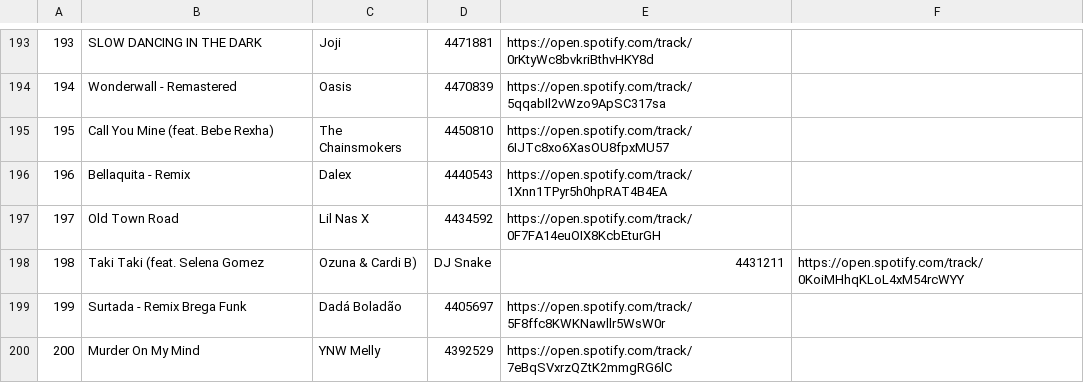
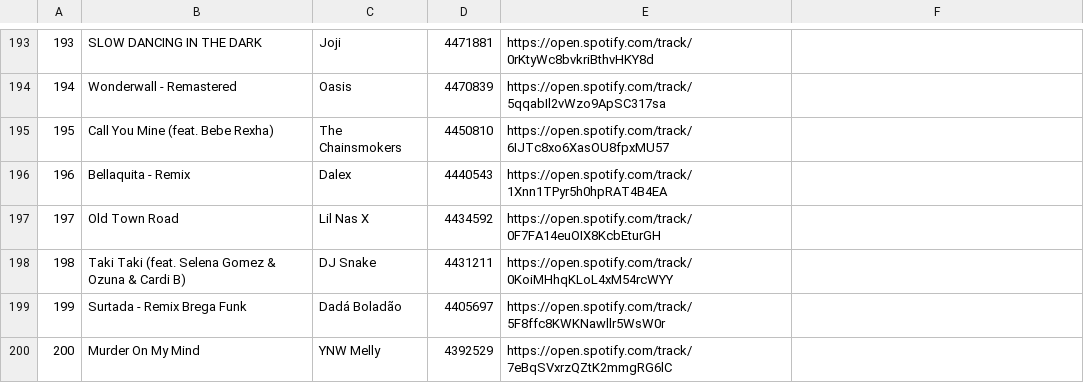
Before and after one commit to Raquel297/CISC3130HOMEWORKASSIGNMENTS, a CSV file: SpotifyFiles/Week1.csv, drawn as a sheet; only a part is shown, gaps mark what is left out.

Commit message:
Update Week1.csv

```diff
--- a/SpotifyFiles/Week1.csv
+++ b/SpotifyFiles/Week1.csv
@@ -197,3 +197,3 @@
 197,Old Town Road,Lil Nas X,4434592,https://open.spotify.com/track/0F7FA14euOIX8KcbEturGH
-198,Taki Taki (feat. Selena Gomez, Ozuna & Cardi B),DJ Snake,4431211,https://open.spotify.com/track/0KoiMHhqKLoL4xM54rcWYY
+198,Taki Taki (feat. Selena Gomez & Ozuna & Cardi B),DJ Snake,4431211,https://open.spotify.com/track/0KoiMHhqKLoL4xM54rcWYY
 199,Surtada - Remix Brega Funk,Dadá Boladão,4405697,https://open.spotify.com/track/5F8ffc8KWKNawllr5WsW0r
```
